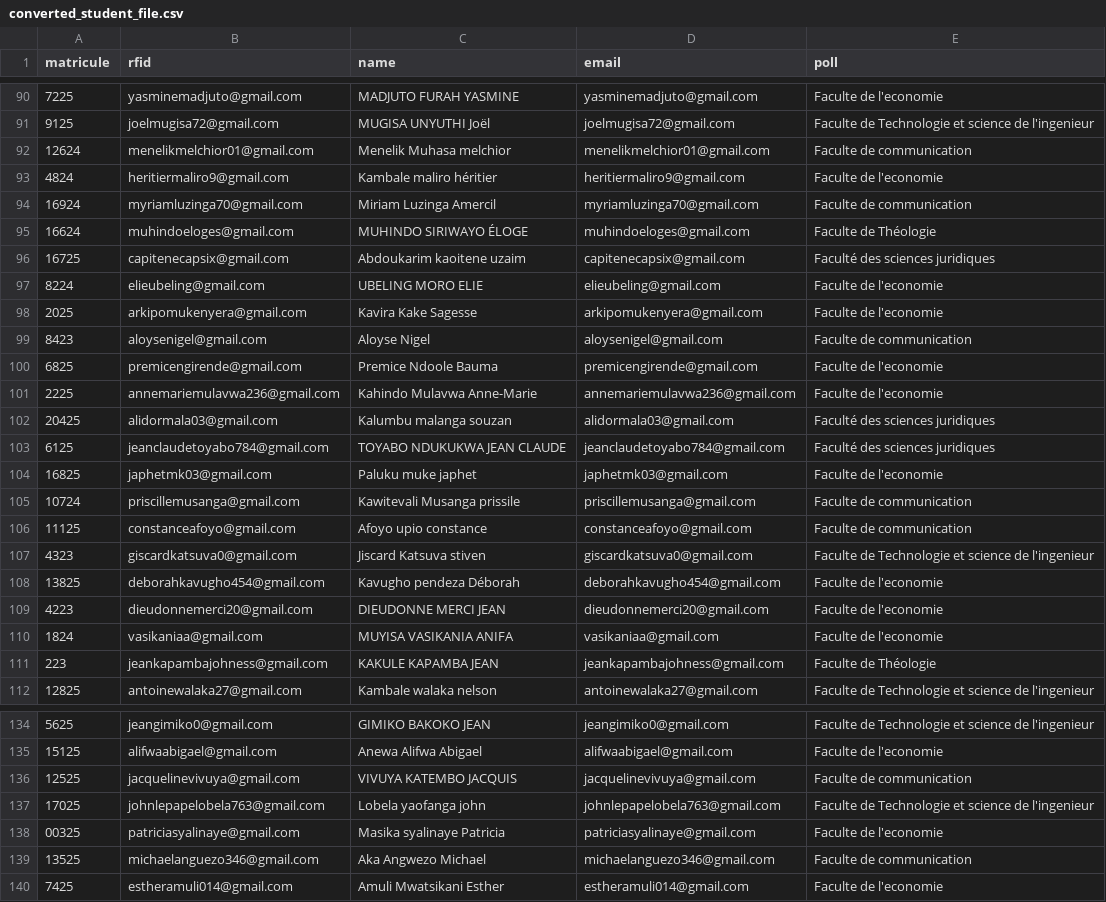
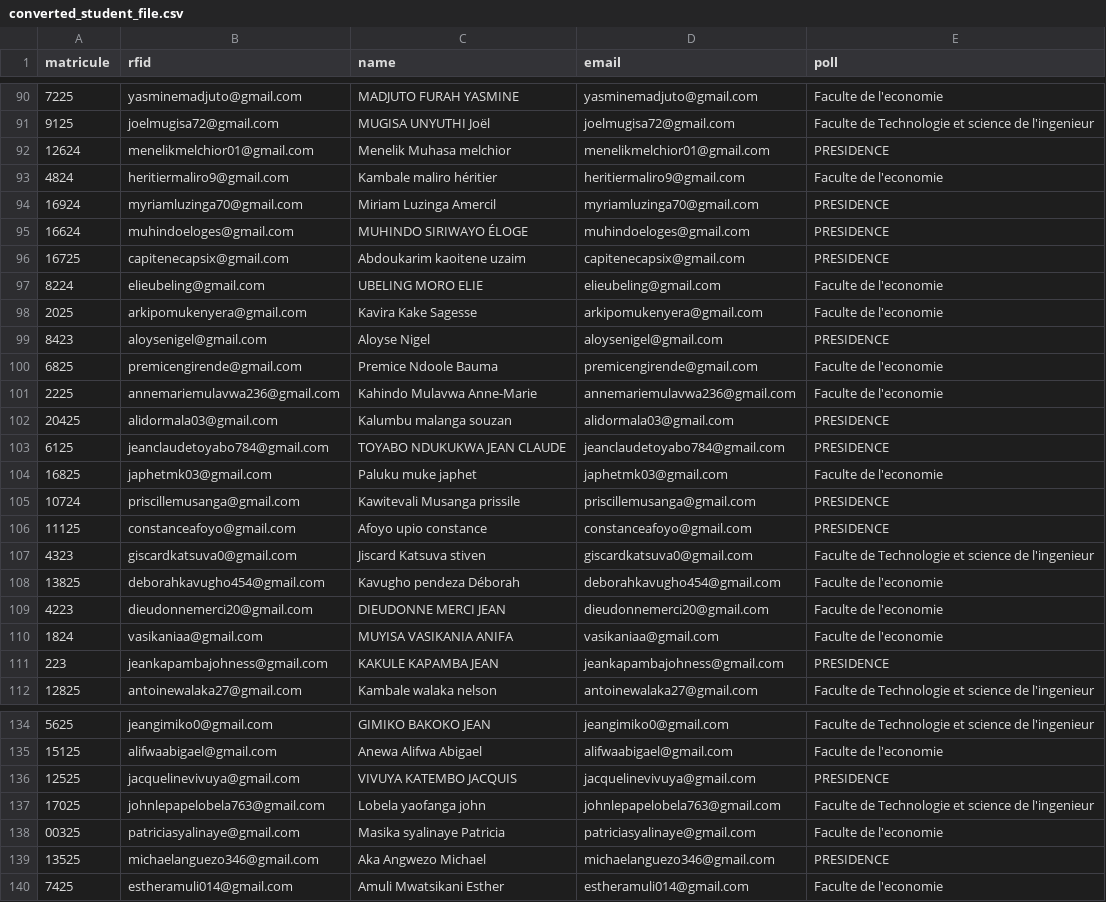
Before and after one commit to Dav3333333/e-voting, a CSV file: converted_student_file.csv, drawn as a sheet; only a part is shown, gaps mark what is left out; the diff covers the shown part only.

```diff
--- a/converted_student_file.csv
+++ b/converted_student_file.csv
@@ -91,17 +91,17 @@ matricule,rfid,name,email,poll
 9125,joelmugisa72@gmail.com,MUGISA UNYUTHI Joël,joelmugisa72@gmail.com,Faculte de Technologie et science de l'ingenieur
-12624,menelikmelchior01@gmail.com,Menelik Muhasa melchior,menelikmelchior01@gmail.com,Faculte de communication
+12624,menelikmelchior01@gmail.com,Menelik Muhasa melchior,menelikmelchior01@gmail.com,PRESIDENCE
 4824,heritiermaliro9@gmail.com,Kambale maliro héritier,heritiermaliro9@gmail.com,Faculte de l'economie
-16924,myriamluzinga70@gmail.com,Miriam Luzinga Amercil,myriamluzinga70@gmail.com,Faculte de communication
-16624,muhindoeloges@gmail.com,MUHINDO SIRIWAYO ÉLOGE,muhindoeloges@gmail.com,Faculte de Théologie
-16725,capitenecapsix@gmail.com,Abdoukarim kaoitene uzaim,capitenecapsix@gmail.com,Faculté des sciences juridiques
+16924,myriamluzinga70@gmail.com,Miriam Luzinga Amercil,myriamluzinga70@gmail.com,PRESIDENCE
+16624,muhindoeloges@gmail.com,MUHINDO SIRIWAYO ÉLOGE,muhindoeloges@gmail.com,PRESIDENCE
+16725,capitenecapsix@gmail.com,Abdoukarim kaoitene uzaim,capitenecapsix@gmail.com,PRESIDENCE
 8224,elieubeling@gmail.com,UBELING MORO ELIE,elieubeling@gmail.com,Faculte de l'economie
 2025,arkipomukenyera@gmail.com,Kavira Kake Sagesse,arkipomukenyera@gmail.com,Faculte de l'economie
-8423,aloysenigel@gmail.com,Aloyse Nigel,aloysenigel@gmail.com,Faculte de communication
+8423,aloysenigel@gmail.com,Aloyse Nigel,aloysenigel@gmail.com,PRESIDENCE
 6825,premicengirende@gmail.com,Premice Ndoole Bauma,premicengirende@gmail.com,Faculte de l'economie
 2225,annemariemulavwa236@gmail.com,Kahindo Mulavwa Anne-Marie,annemariemulavwa236@gmail.com,Faculte de l'economie
-20425,alidormala03@gmail.com,Kalumbu malanga souzan,alidormala03@gmail.com,Faculté des sciences juridiques
-6125,jeanclaudetoyabo784@gmail.com,TOYABO NDUKUKWA JEAN CLAUDE,jeanclaudetoyabo784@gmail.com,Faculté des sciences juridiques
+20425,alidormala03@gmail.com,Kalumbu malanga souzan,alidormala03@gmail.com,PRESIDENCE
+6125,jeanclaudetoyabo784@gmail.com,TOYABO NDUKUKWA JEAN CLAUDE,jeanclaudetoyabo784@gmail.com,PRESIDENCE
 16825,japhetmk03@gmail.com,Paluku muke japhet,japhetmk03@gmail.com,Faculte de l'economie
-10724,priscillemusanga@gmail.com,Kawitevali Musanga prissile,priscillemusanga@gmail.com,Faculte de communication
-11125,constanceafoyo@gmail.com,Afoyo upio constance,constanceafoyo@gmail.com,Faculte de communication
+10724,priscillemusanga@gmail.com,Kawitevali Musanga prissile,priscillemusanga@gmail.com,PRESIDENCE
+11125,constanceafoyo@gmail.com,Afoyo upio constance,constanceafoyo@gmail.com,PRESIDENCE
 4323,giscardkatsuva0@gmail.com,Jiscard Katsuva stiven,giscardkatsuva0@gmail.com,Faculte de Technologie et science de l'ingenieur
@@ -110,3 +110,3 @@ matricule,rfid,name,email,poll
 1824,vasikaniaa@gmail.com,MUYISA VASIKANIA ANIFA,vasikaniaa@gmail.com,Faculte de l'economie
-223,jeankapambajohness@gmail.com,KAKULE KAPAMBA JEAN,jeankapambajohness@gmail.com,Faculte de Théologie
+223,jeankapambajohness@gmail.com,KAKULE KAPAMBA JEAN,jeankapambajohness@gmail.com,PRESIDENCE
 12825,antoinewalaka27@gmail.com,Kambale walaka nelson,antoinewalaka27@gmail.com,Faculte de Technologie et science de l'ingenieur
@@ -135,6 +135,6 @@ matricule,rfid,name,email,poll
 15125,alifwaabigael@gmail.com,Anewa Alifwa Abigael,alifwaabigael@gmail.com,Faculte de l'economie
-12525,jacquelinevivuya@gmail.com,VIVUYA KATEMBO JACQUIS,jacquelinevivuya@gmail.com,Faculte de communication
+12525,jacquelinevivuya@gmail.com,VIVUYA KATEMBO JACQUIS,jacquelinevivuya@gmail.com,PRESIDENCE
 17025,johnlepapelobela763@gmail.com,Lobela yaofanga john,johnlepapelobela763@gmail.com,Faculte de Technologie et science de l'ingenieur
 00325,patriciasyalinaye@gmail.com,Masika syalinaye Patricia,patriciasyalinaye@gmail.com,Faculte de l'economie
-13525,michaelanguezo346@gmail.com,Aka Angwezo Michael,michaelanguezo346@gmail.com,Faculte de communication
+13525,michaelanguezo346@gmail.com,Aka Angwezo Michael,michaelanguezo346@gmail.com,PRESIDENCE
 7425,estheramuli014@gmail.com,Amuli Mwatsikani Esther,estheramuli014@gmail.com,Faculte de l'economie
```
Also changed, not shown: 58 edited cells elsewhere in this file, 10 other files.
